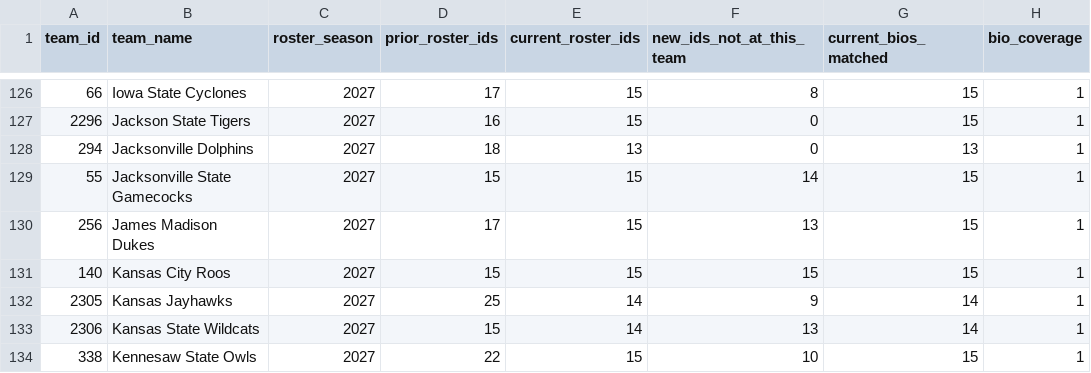
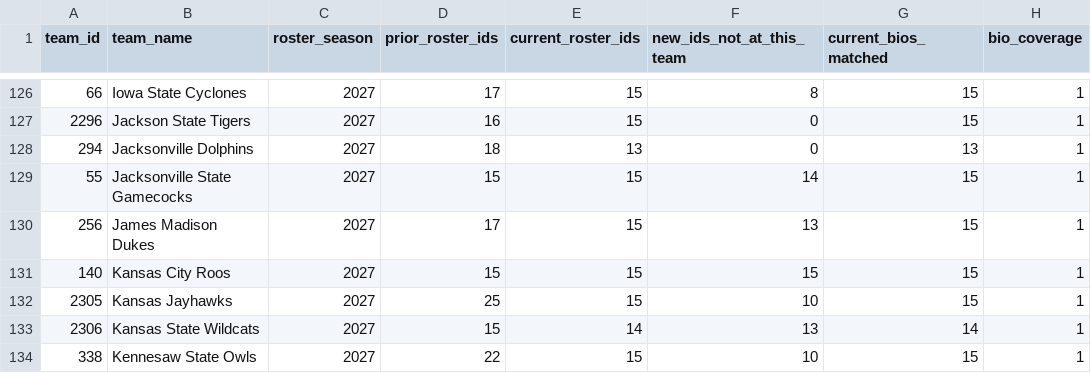
Before and after one commit to BryceHaase8/kstate-mbb-data-feed, a CSV file: research_qa/roster_integration/all_team_2027_readiness.csv, drawn as a sheet; only a part is shown, gaps mark what is left out; the diff names each change by its address in the sheet, - before the commit and + after, or states it on an @@ line.

```diff
--- a/research_qa/roster_integration/all_team_2027_readiness.csv
+++ b/research_qa/roster_integration/all_team_2027_readiness.csv
-E132 (current_roster_ids): 14
+E132 (current_roster_ids): 15
-F132 (new_ids_not_at_this_team): 9
+F132 (new_ids_not_at_this_team): 10
-G132 (current_bios_matched): 14
+G132 (current_bios_matched): 15
```
Also changed, not shown: 3 other files.
